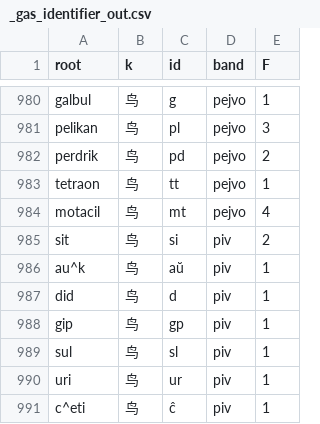
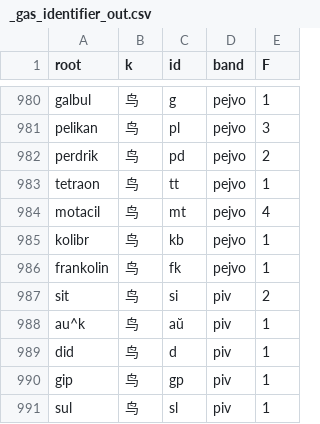
Before and after one commit to Takatakatake/kanji_assign, a CSV file: _gas_identifier_out.csv, drawn as a sheet; only a part is shown, gaps mark what is left out; the shorter side is filled out with more unchanged rows.

```diff
--- a/_gas_identifier_out.csv
+++ b/_gas_identifier_out.csv
@@ -984,2 +984,4 @@
 "motacil","鸟","mt","pejvo","4"
+"kolibr","鸟","kb","pejvo","1"
+"frankolin","鸟","fk","pejvo","1"
 "sit","鸟","si","piv","2"
```
Also changed, not shown: _identifier_sidecar.tsv, _kanji_map_master.tsv, 6 other files.
